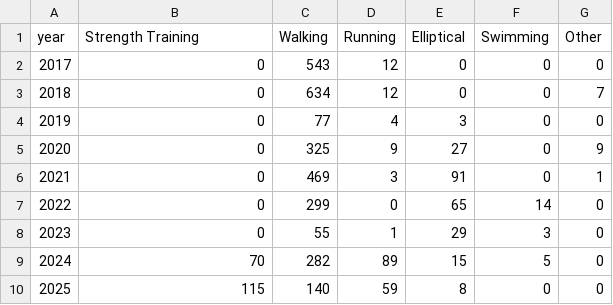
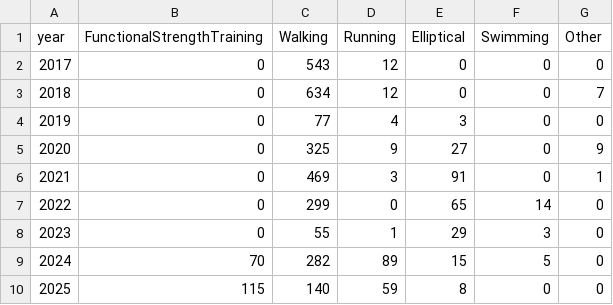
Before and after one commit to tuptaker/health-data-narrative, a CSV file: data/activity_summary_by_year.csv, drawn as a sheet.

Commit message:
cleanup slide one data, add interactive legends

```diff
--- a/data/activity_summary_by_year.csv
+++ b/data/activity_summary_by_year.csv
@@ -1,2 +1,2 @@
-year,Strength Training,Walking,Running,Elliptical,Swimming,Other
+year,FunctionalStrengthTraining,Walking,Running,Elliptical,Swimming,Other
 2017,0,543,12,0,0,0
```
Also changed, not shown: 6 other files.
